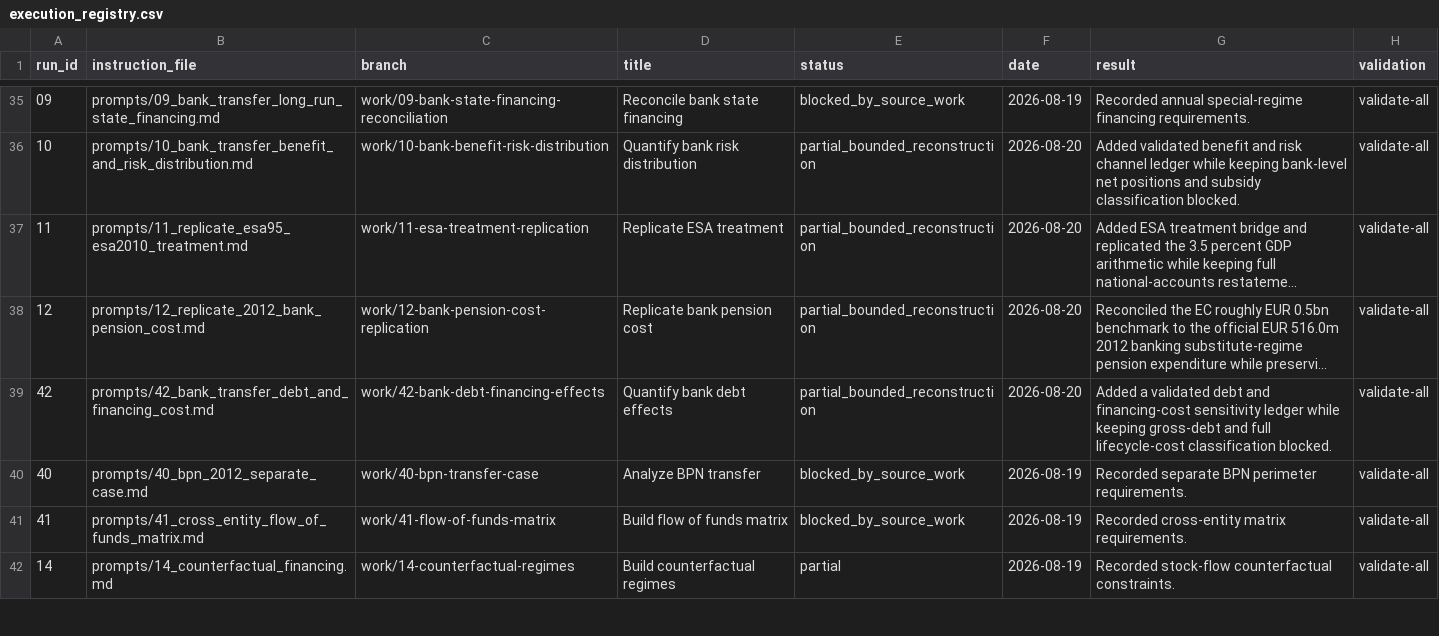
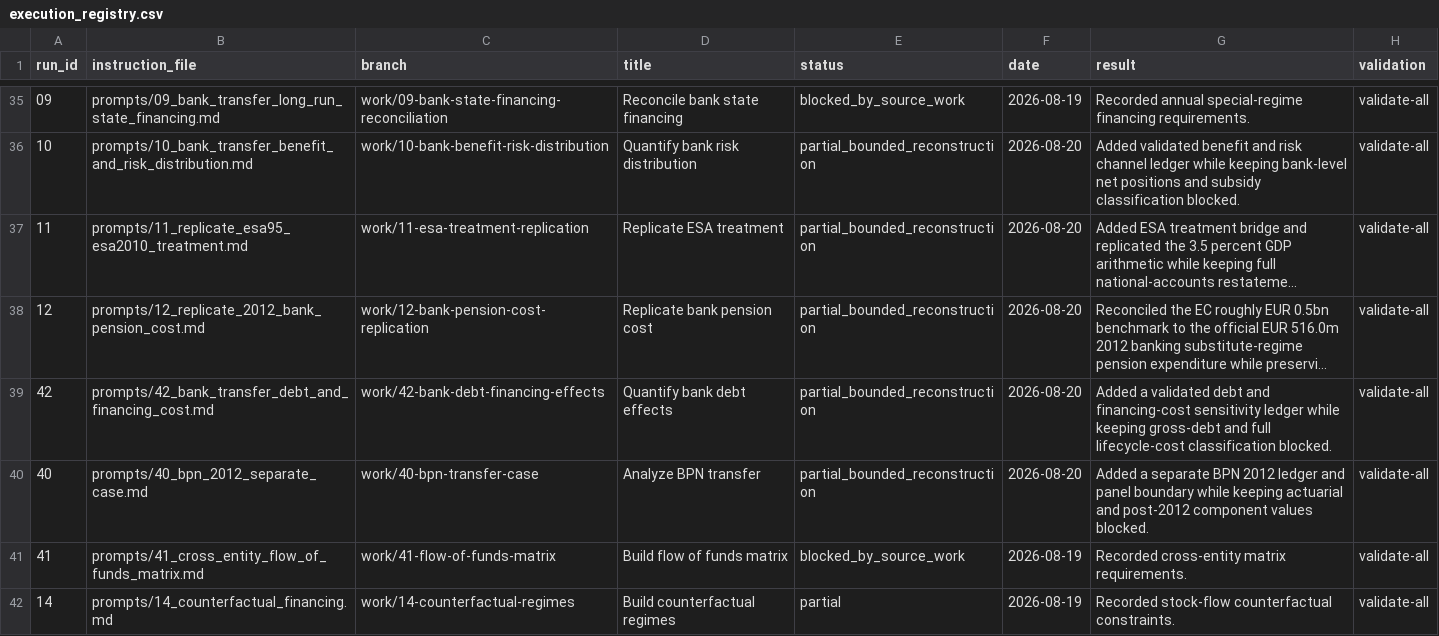
Before and after one commit to DiogoRibeiro7/portugal-public-pension-financing, a CSV file: evidence/execution_registry.csv, drawn as a sheet; only a part is shown, gaps mark what is left out; long unchanged cells end in …; the diff names each change by its address in the sheet, - before the commit and + after, or states it on an @@ line.

```diff
--- a/evidence/execution_registry.csv
+++ b/evidence/execution_registry.csv
-E40 (status): blocked_by_source_work
+E40 (status): partial_bounded_reconstruction
-F40 (date): 2026-08-19
+F40 (date): 2026-08-20
-G40 (result): Recorded separate BPN perimeter requirements.
+G40 (result): Added a separate BPN 2012 ledger and panel boundary while keeping actuarial and post-2012 component values blocked.
```
Also changed, not shown: evidence/claim_registry.csv, evidence/data_quality_registry.csv, 10 other files.
